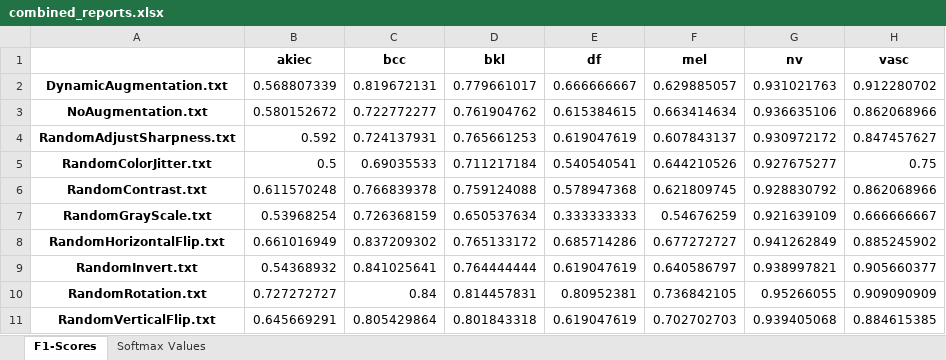
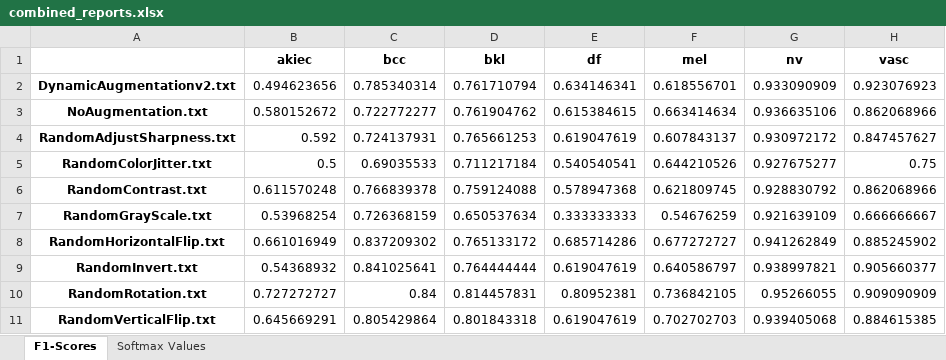
Before and after one commit to malsaidi93/SkinCancer, an Excel workbook: reports/combined_reports.xlsx, sheet F1-Scores, drawn as a sheet; values as stored, in another font and other column widths than the file's, no borders; removed rows and columns are numbered as before the commit, all else as after; the diff names each change by its address in the sheet, - before the commit and + after, or states it on an @@ line.

Commit message:
Dynamic Aug

```diff
--- a/reports/combined_reports.xlsx (sheet F1-Scores)
+++ b/reports/combined_reports.xlsx (sheet F1-Scores)
-row 2: DynamicAugmentation.txt | 0.568807339 | 0.819672131 | 0.779661017 | 0.666666667 | 0.629885057 | 0.931021763 | 0.912280702
+row 2: DynamicAugmentationv2.txt | 0.494623656 | 0.785340314 | 0.761710794 | 0.634146341 | 0.618556701 | 0.933090909 | 0.923076923
```
Also changed, not shown: sheet Softmax Values, 7 other files.
